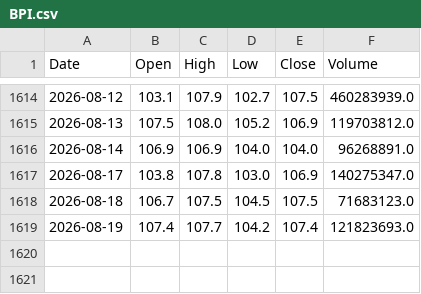
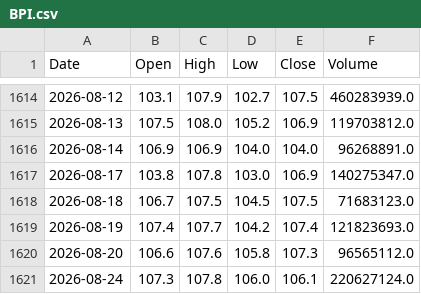
Before and after one commit to AlvinTubtub/pse-stock-price-forecast-v2, a CSV file: backend/data/raw/BPI.csv, drawn as a sheet; only a part is shown, gaps mark what is left out; the diff names each change by its address in the sheet, - before the commit and + after, or states it on an @@ line.

```diff
--- a/backend/data/raw/BPI.csv
+++ b/backend/data/raw/BPI.csv
+row 1620: 2026-08-20 | 106.6 | 107.6 | 105.8 | 107.3 | 96565112.0
+row 1621: 2026-08-24 | 107.3 | 107.8 | 106.0 | 106.1 | 220627124.0
```
Also changed, not shown: backend/data/raw/ALI.csv, backend/data/raw/GLO.csv, 47 other files.
